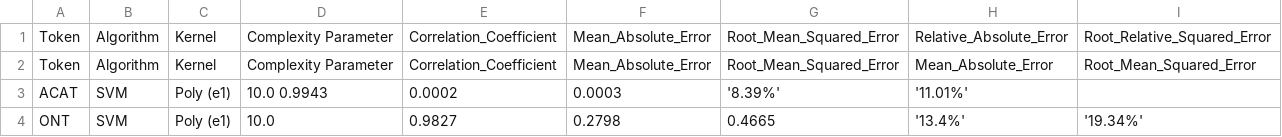
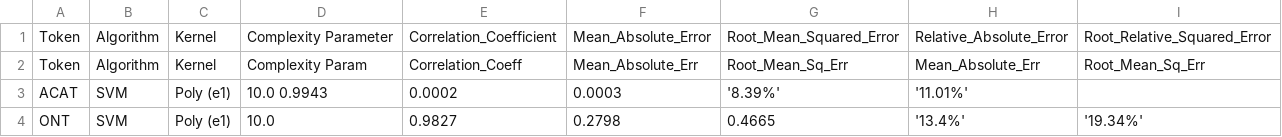
Before and after one commit to LindsayRichman/Nep5-DashApp, a CSV file: algo.csv, drawn as a sheet.

Commit message:
Update algo.csv

```diff
--- a/algo.csv
+++ b/algo.csv
@@ -1,3 +1,3 @@
 Token, Algorithm, Kernel, Complexity Parameter, Correlation_Coefficient, Mean_Absolute_Error, Root_Mean_Squared_Error, Relative_Absolute_Error, Root_Relative_Squared_Error
-Token, Algorithm, Kernel, Complexity Parameter, Correlation_Coefficient, Mean_Absolute_Error, Root_Mean_Squared_Error, Mean_Absolute_Error, Root_Mean_Squared_Error
+Token, Algorithm, Kernel, Complexity Param, Correlation_Coeff, Mean_Absolute_Err, Root_Mean_Sq_Err, Mean_Absolute_Err, Root_Mean_Sq_Err
 ACAT, SVM, Poly (e1), 10.0 0.9943, 0.0002, 0.0003, '8.39%', '11.01%'
```
